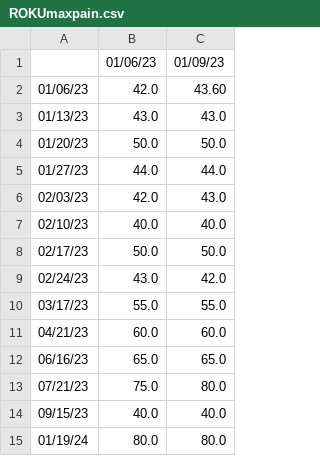
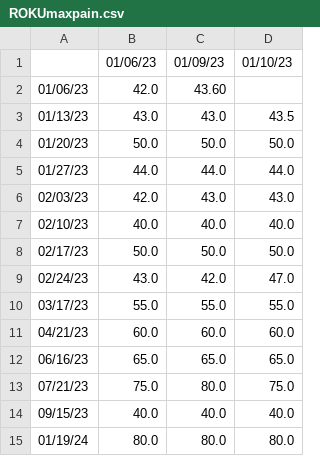
Before and after one commit to bonsaiheart/MaxPainHeuristicTracker, a CSV file: dataOutput/ROKUmaxpain.csv, drawn as a sheet; the diff names each change by its address in the sheet, - before the commit and + after, or states it on an @@ line.

```diff
--- a/dataOutput/ROKUmaxpain.csv
+++ b/dataOutput/ROKUmaxpain.csv
+column D, rows 1-15: 01/10/23 |  | 43.5 | 50.0 | 44.0 | 43.0 | 40.0 | 50.0 | 47.0 | 55.0 | 60.0 | 65.0 | 75.0 | 40.0 | 80.0
```
Also changed, not shown: dataOutput/ROKU_Daily_CSVs/2023_01_09 ROKU MaxPain.csv, dataOutput/SPYmaxpain.csv, 2 other files.
